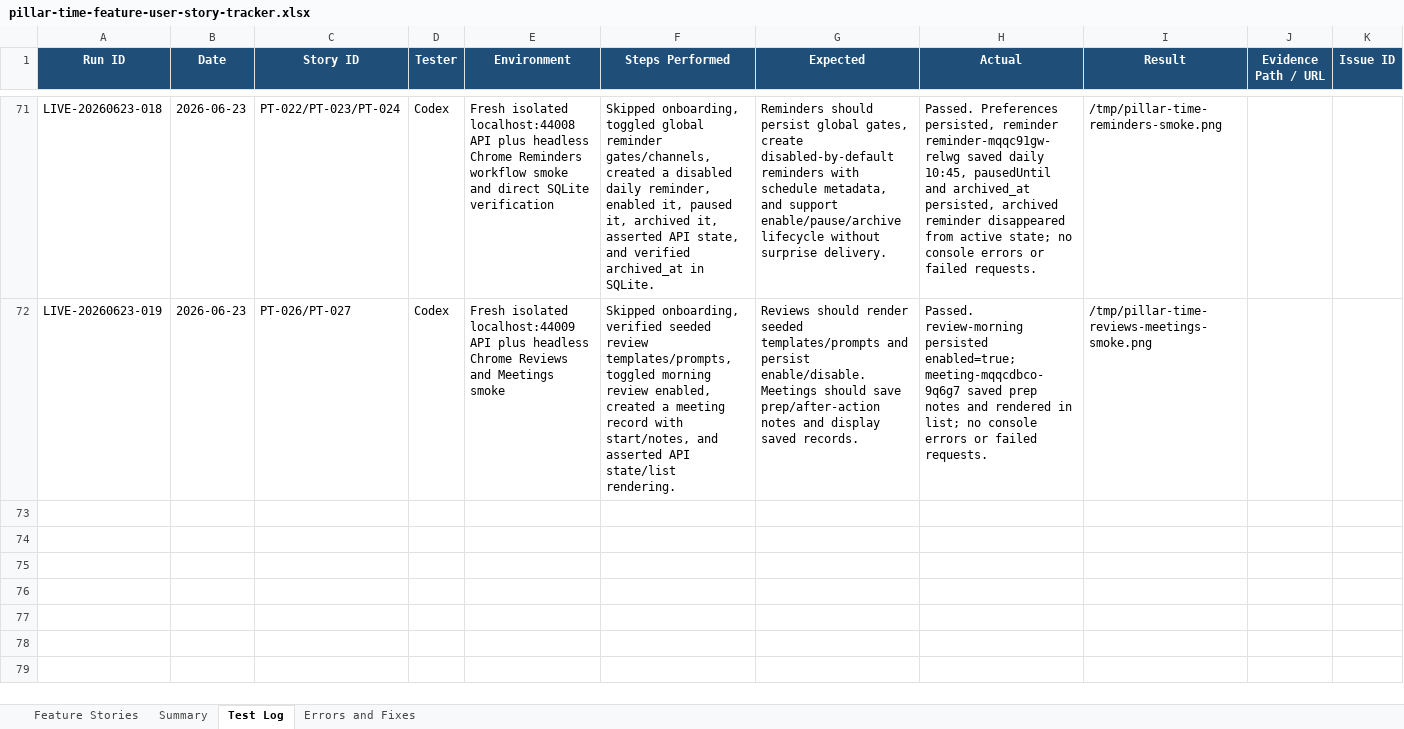
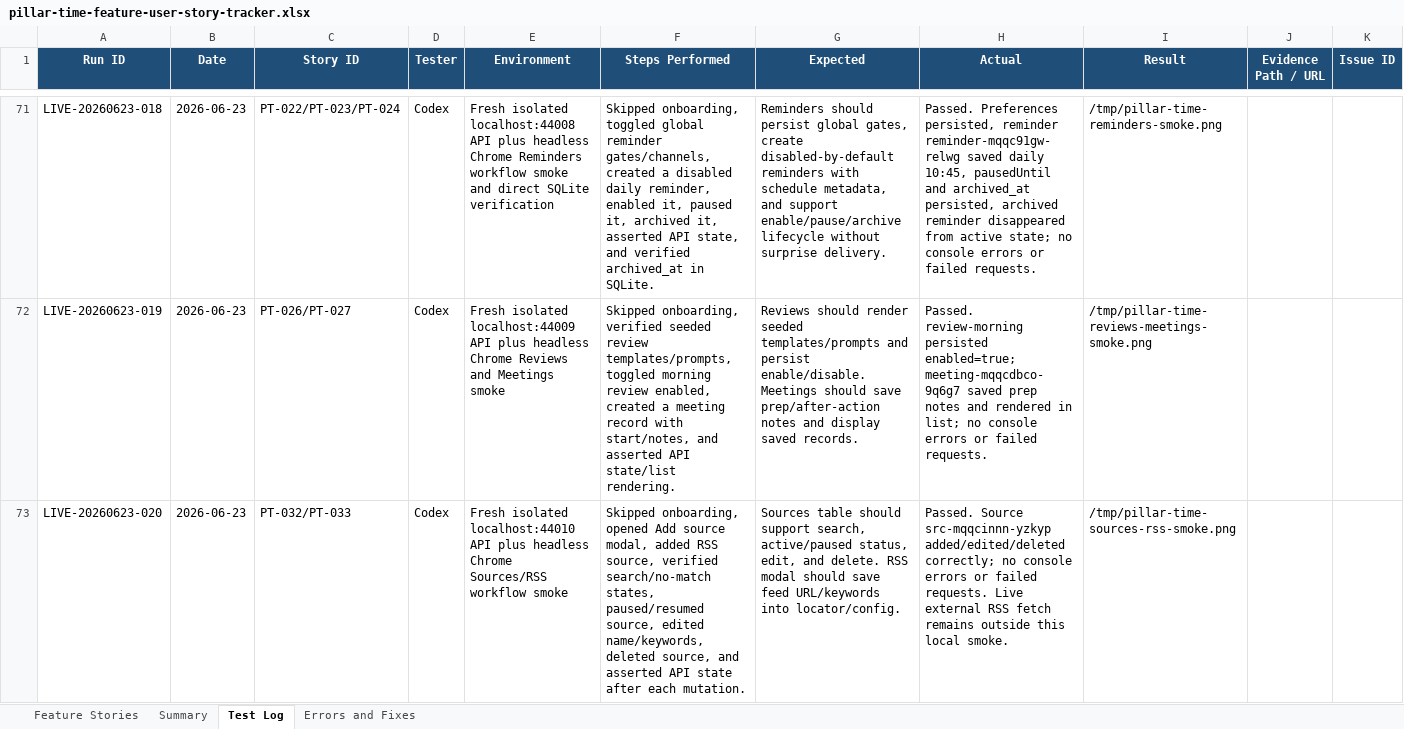
Before and after one commit to Transformation-Agency/pillar-time, an Excel workbook: docs/pillar-time-feature-user-story-tracker.xlsx, sheet Test Log, drawn as a sheet; only a part is shown, gaps mark what is left out; values as stored, in another font and other column widths than the file's, no borders; rows hold the shown columns only; the diff names each change by its address in the sheet, - before the commit and + after, or states it on an @@ line.

Commit message:
Record Sources RSS smoke evidence

```diff
--- a/docs/pillar-time-feature-user-story-tracker.xlsx (sheet Test Log)
+++ b/docs/pillar-time-feature-user-story-tracker.xlsx (sheet Test Log)
+row 73: LIVE-20260623-020 | 2026-06-23 | PT-032/PT-033 | Codex | Fresh isolated localhost:44010 API plus headless Chrome Sources/RSS workflow smoke | Skipped onboarding, opened Add source modal, added RSS source, verified search/no-match states, paused/resumed source, edited name/keywords, deleted source, and asserted API state after each mutation. | Sources table should support search, active/paused status, edit, and delete. RSS modal should save feed URL/keywords into locator/config. | Passed. Source src-mqqcinnn-yzkyp added/edited/deleted correctly; no console errors or failed requests. Live external RSS fetch remains outside this local smoke. | /tmp/pillar-time-sources-rss-smoke.png
```
Also changed, not shown: sheet Feature Stories, sheet Summary.
